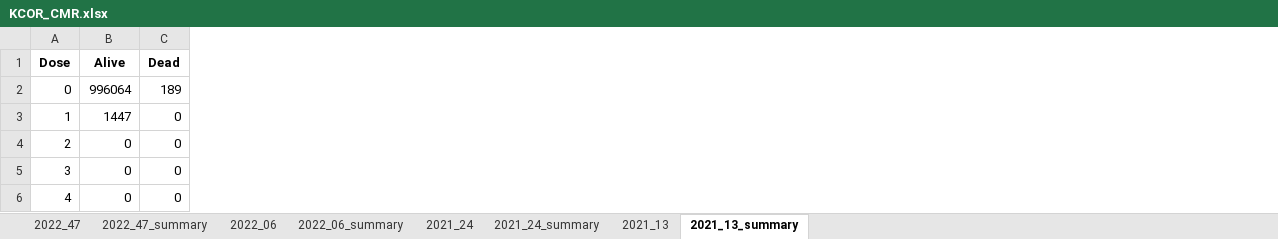
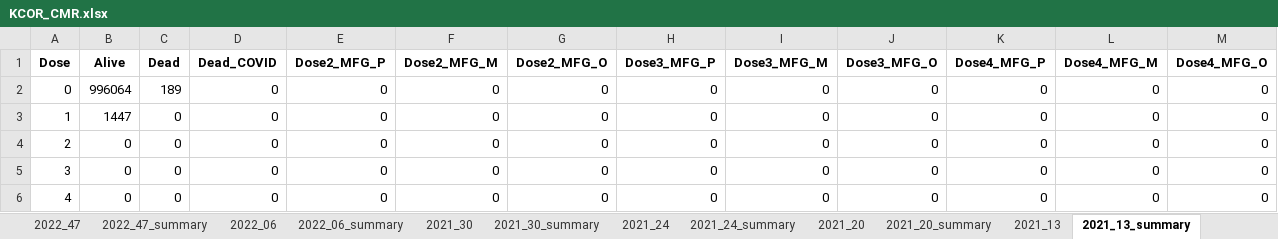
Before and after one commit to skirsch/KCOR, an Excel workbook: data/furst1/KCOR_CMR.xlsx, sheet 2021_13_summary, drawn as a sheet; values as stored, in another font and other column widths than the file's, no borders; the diff names each change by its address in the sheet, - before the commit and + after, or states it on an @@ line.

```diff
--- a/data/furst1/KCOR_CMR.xlsx (sheet 2021_13_summary)
+++ b/data/furst1/KCOR_CMR.xlsx (sheet 2021_13_summary)
+sheet tab: 2021_30
+sheet tab: 2021_30_summary
+sheet tab: 2021_20
+sheet tab: 2021_20_summary
+column D (Dead_COVID), rows 2-6: all 0
+column E (Dose2_MFG_P), rows 2-6: all 0
+column F (Dose2_MFG_M), rows 2-6: all 0
+column G (Dose2_MFG_O), rows 2-6: all 0
+column H (Dose3_MFG_P), rows 2-6: all 0
+column I (Dose3_MFG_M), rows 2-6: all 0
+column J (Dose3_MFG_O), rows 2-6: all 0
+column K (Dose4_MFG_P), rows 2-6: all 0
+column L (Dose4_MFG_M), rows 2-6: all 0
+column M (Dose4_MFG_O), rows 2-6: all 0
```
Also changed, not shown: sheet 2022_47_summary, sheet 2022_06_summary, sheet 2021_24_summary, sheet 2021_13, sheet 2021_24, sheet 2022_06, 1 more sheet, data/furst1/KCOR.xlsx, data/furst1/KCOR_summary.xlsx, 2 other files.
